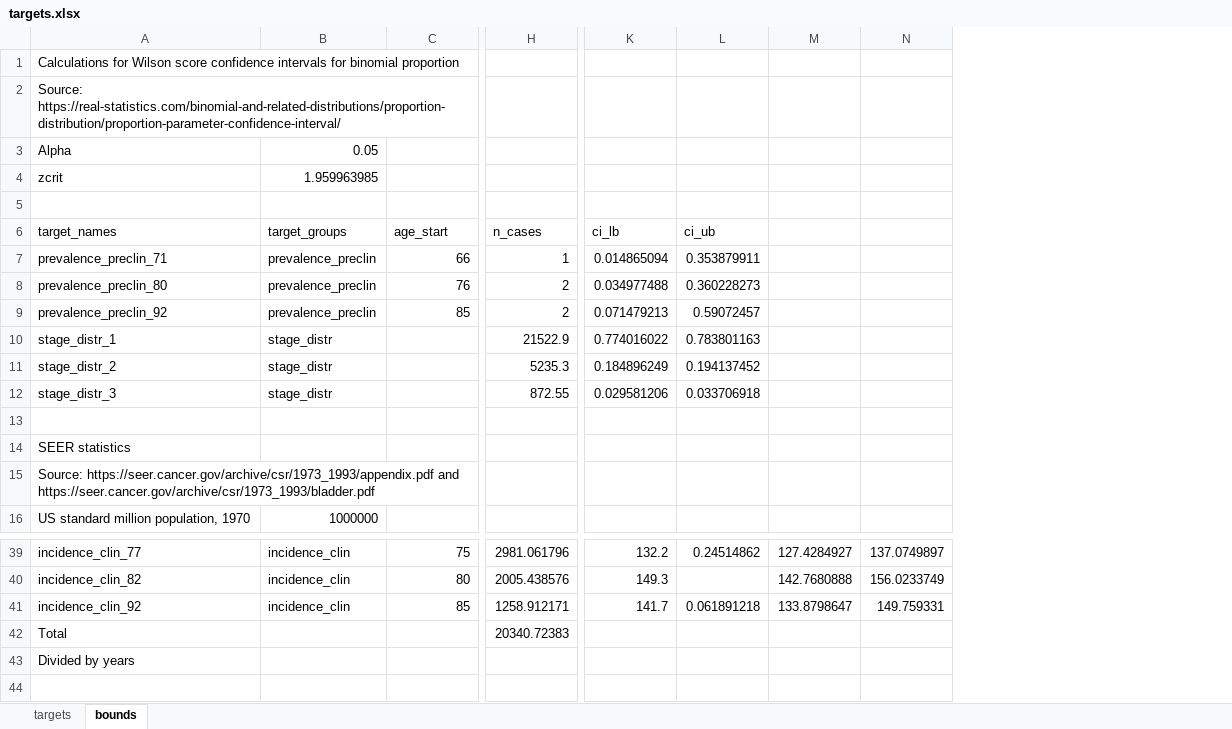
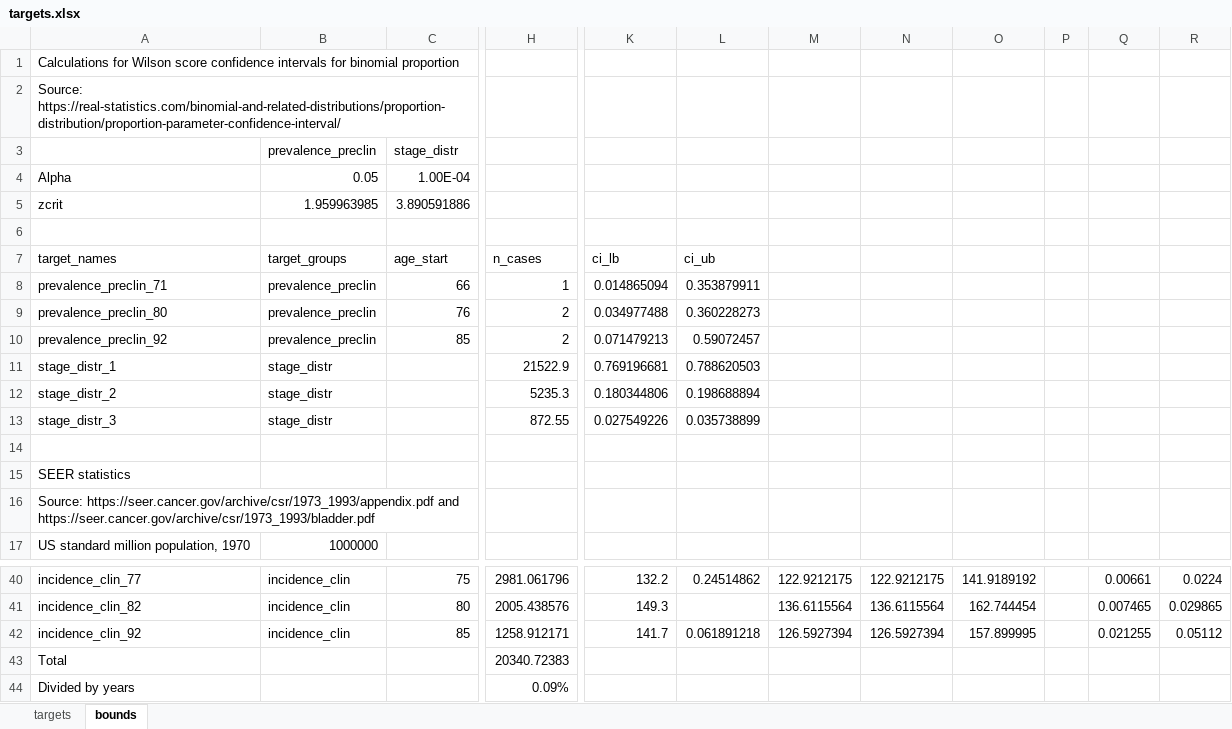
Before and after one commit to sjpi22/tutorial_cancer_modeling_des, an Excel workbook: data/bladder/targets.xlsx, sheet bounds, drawn as a sheet; only a part is shown, gaps mark what is left out; values as stored, in another font and other column widths than the file's, no borders; removed rows and columns are numbered as before the commit, all else as after; rows hold the shown columns only; the diff names each change by its address in the sheet, - before the commit and + after, or states it on an @@ line.

Commit message:
Update priors, target bounds, and parameters for IMABC

```diff
--- a/data/bladder/targets.xlsx (sheet bounds)
+++ b/data/bladder/targets.xlsx (sheet bounds)
-column M, rows 39-41: 127.4284927 | 142.7680888 | 133.8798647
-column N, rows 39-41: 137.0749897 | 156.0233749 | 149.759331
+column M, rows 40-42: 122.9212175 | 136.6115564 | 126.5927394
+column N, rows 40-42: 122.9212175 | 136.6115564 | 126.5927394
+column O, rows 40-42: 141.9189192 | 162.744454 | 157.899995
+column P, empty
+column Q, rows 40-42: 0.00661 | 0.007465 | 0.021255
+column R, rows 40-42: 0.0224 | 0.029865 | 0.05112
+row 3:  | prevalence_preclin | stage_distr
-C4 (age_start): (empty)
+C4 (age_start): 1.00E-04
-C5 (age_start): (empty)
+C5 (age_start): 3.890591886
-K11 (ci_lb): 0.774016022
+K11 (ci_lb): 0.769196681
-L11 (ci_ub): 0.783801163
+L11 (ci_ub): 0.788620503
-K12 (ci_lb): 0.184896249
+K12 (ci_lb): 0.180344806
-L12 (ci_ub): 0.194137452
+L12 (ci_ub): 0.198688894
-K13 (ci_lb): 0.029581206
+K13 (ci_lb): 0.027549226
-L13 (ci_ub): 0.033706918
+L13 (ci_ub): 0.035738899
-H44 (n_cases): (empty)
+H44 (n_cases): 0.09%
```
Also changed, not shown: sheet targets, formulas that keep their value, 10 other files.
